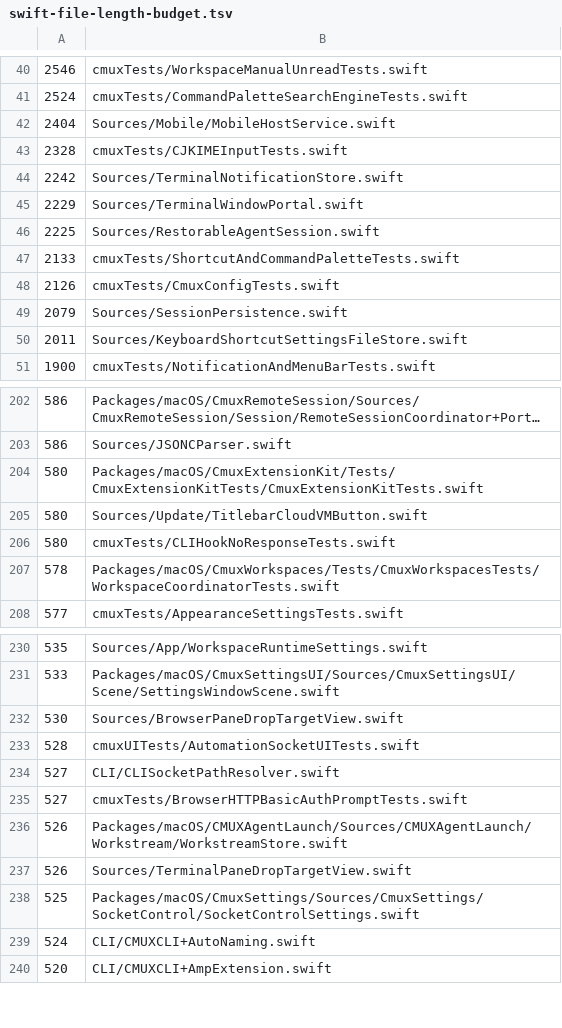
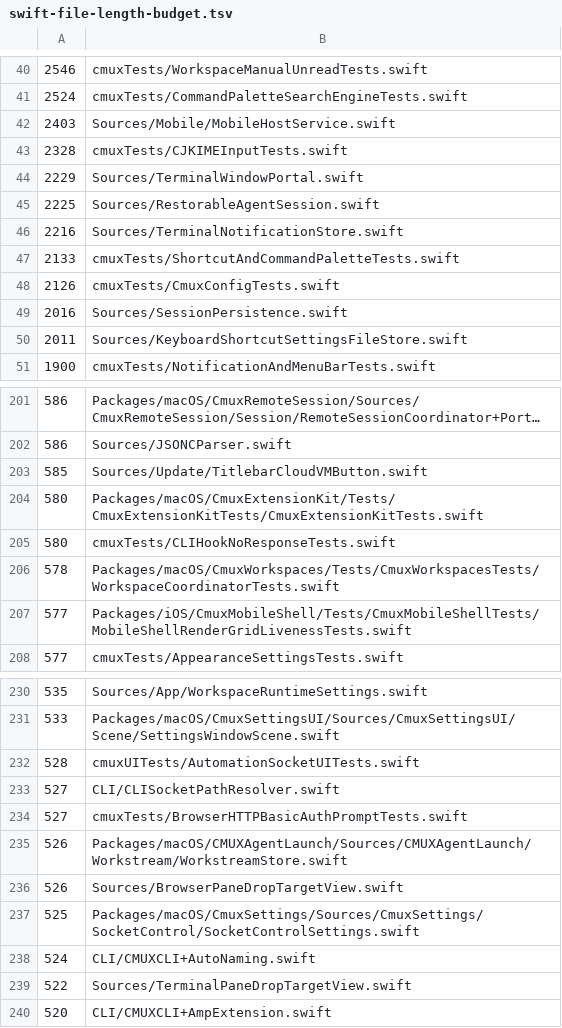
Before and after one commit to whyparv/cmux, a TSV file: .github/swift-file-length-budget.tsv, drawn as a sheet; only a part is shown, gaps mark what is left out; long unchanged cells end in …; the diff covers the shown part only.

Commit message:
Fix cmuxTests access-level compile break from the file split
The helpers BrowserDeveloperToolsLifecycleTests calls cross-file became
internal in the split but still used this file's private StoredShortcut
typealias, which the test target rejects. Retype them with an internal
unique-named alias (BrowserConfigStoredShortcut) and refresh the length
budget.

```diff
--- a/.github/swift-file-length-budget.tsv
+++ b/.github/swift-file-length-budget.tsv
@@ -41,10 +41,10 @@
 2524	cmuxTests/CommandPaletteSearchEngineTests.swift
-2404	Sources/Mobile/MobileHostService.swift
+2403	Sources/Mobile/MobileHostService.swift
 2328	cmuxTests/CJKIMEInputTests.swift
-2242	Sources/TerminalNotificationStore.swift
 2229	Sources/TerminalWindowPortal.swift
 2225	Sources/RestorableAgentSession.swift
+2216	Sources/TerminalNotificationStore.swift
 2133	cmuxTests/ShortcutAndCommandPaletteTests.swift
 2126	cmuxTests/CmuxConfigTests.swift
-2079	Sources/SessionPersistence.swift
+2016	Sources/SessionPersistence.swift
 2011	Sources/KeyboardShortcutSettingsFileStore.swift
@@ -203,6 +202,7 @@
 586	Sources/JSONCParser.swift
+585	Sources/Update/TitlebarCloudVMButton.swift
 580	Packages/macOS/CmuxExtensionKit/Tests/CmuxExtensionKitTests/CmuxExtensionKitTests.swift
-580	Sources/Update/TitlebarCloudVMButton.swift
 580	cmuxTests/CLIHookNoResponseTests.swift
 578	Packages/macOS/CmuxWorkspaces/Tests/CmuxWorkspacesTests/WorkspaceCoordinatorTests.swift
+577	Packages/iOS/CmuxMobileShell/Tests/CmuxMobileShellTests/MobileShellRenderGridLivenessTests.swift
 577	cmuxTests/AppearanceSettingsTests.swift
@@ -231,3 +231,2 @@
 533	Packages/macOS/CmuxSettingsUI/Sources/CmuxSettingsUI/Scene/SettingsWindowScene.swift
-530	Sources/BrowserPaneDropTargetView.swift
 528	cmuxUITests/AutomationSocketUITests.swift
@@ -236,5 +235,6 @@
 526	Packages/macOS/CMUXAgentLaunch/Sources/CMUXAgentLaunch/Workstream/WorkstreamStore.swift
-526	Sources/TerminalPaneDropTargetView.swift
+526	Sources/BrowserPaneDropTargetView.swift
 525	Packages/macOS/CmuxSettings/Sources/CmuxSettings/SocketControl/SocketControlSettings.swift
 524	CLI/CMUXCLI+AutoNaming.swift
+522	Sources/TerminalPaneDropTargetView.swift
 520	CLI/CMUXCLI+AmpExtension.swift
```
Also changed, not shown: 1 added row, 2 removed rows and 6 edited cells elsewhere in this file, 1 other file.
